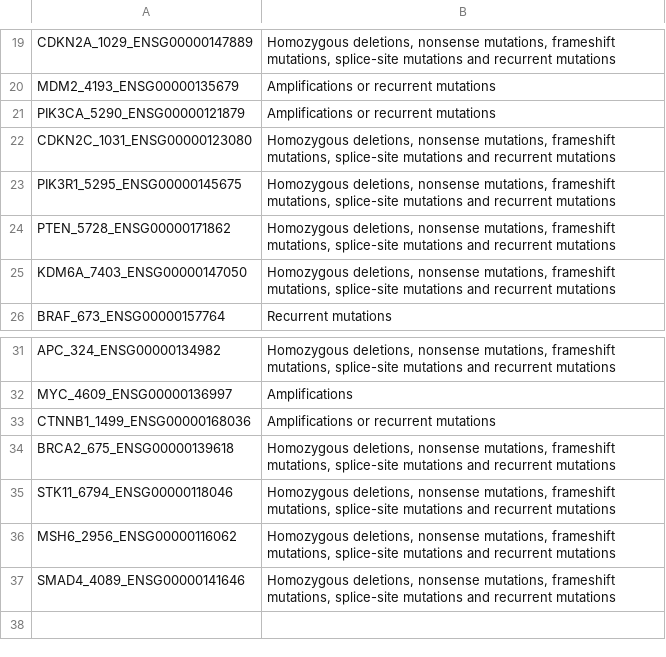
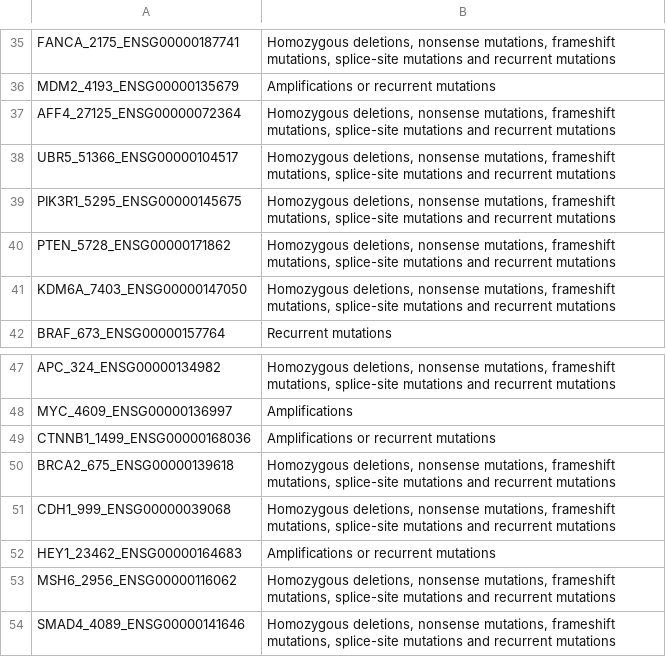
Before and after one commit to cancergenetics/cancergd, a CSV file: input_data/AlterationDetails.csv, drawn as a sheet; only a part is shown, gaps mark what is left out; addresses are those after the commit; the diff covers the shown part only; the diff names each change by its address in the sheet, - before the commit and + after, or states it on an @@ line.

```diff
--- a/input_data/AlterationDetails.csv
+++ b/input_data/AlterationDetails.csv
-A35: CDKN2A_1029_ENSG00000147889
+A35: FANCA_2175_ENSG00000187741
@@ row 21 moved to row 27: PIK3CA_5290_ENSG00000121879 @@
-A37: CDKN2C_1031_ENSG00000123080
+A37: AFF4_27125_ENSG00000072364
+row 38: UBR5_51366_ENSG00000104517 | Homozygous deletions, nonsense mutations, frameshift mutations, splice-site mutations and recurrent mutations
@@ row 35 moved to row 15: STK11_6794_ENSG00000118046 @@
@@ row 9 moved to row 51: CDH1_999_ENSG00000039068 @@
+row 52: HEY1_23462_ENSG00000164683 | Amplifications or recurrent mutations
```
Also changed, not shown: 15 added rows and 2 moved rows elsewhere in this file, 18 other files.
